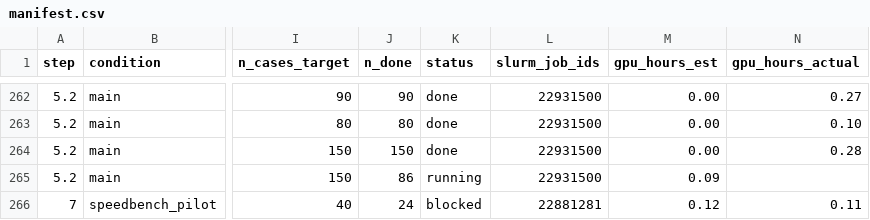
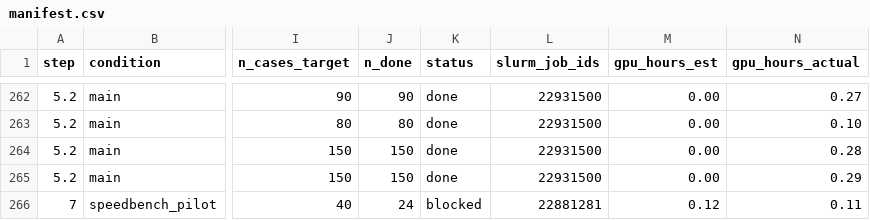
Before and after one commit to billxby/lossy-token-eff, a CSV file: campaign/addendum/manifest.csv, drawn as a sheet; only a part is shown, gaps mark what is left out; the diff covers the shown part only; the diff names each change by its address in the sheet, - before the commit and + after, or states it on an @@ line.

```diff
--- a/campaign/addendum/manifest.csv
+++ b/campaign/addendum/manifest.csv
-J265 (n_done): 86
+J265 (n_done): 150
-K265 (status): running
+K265 (status): done
-M265 (gpu_hours_est): 0.09
+M265 (gpu_hours_est): 0.00
-N265 (gpu_hours_actual): (empty)
+N265 (gpu_hours_actual): 0.29
```
Also changed, not shown: 14 edited cells elsewhere in this file, 5 other files.
